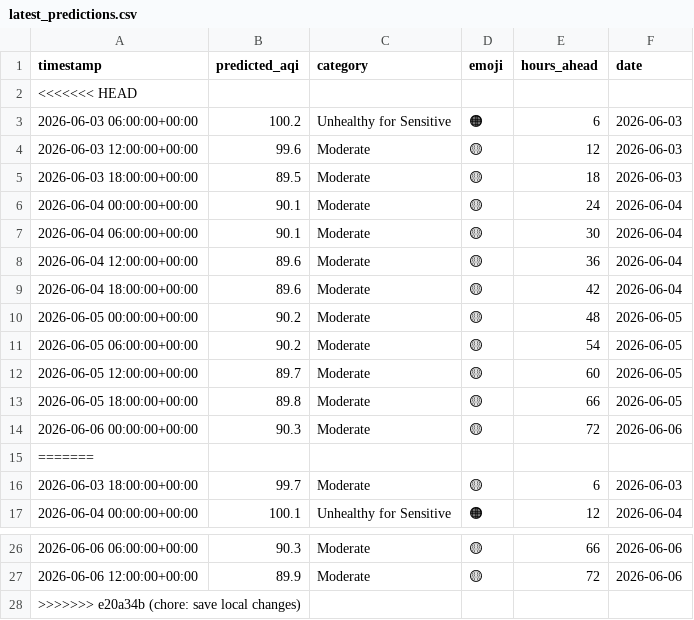
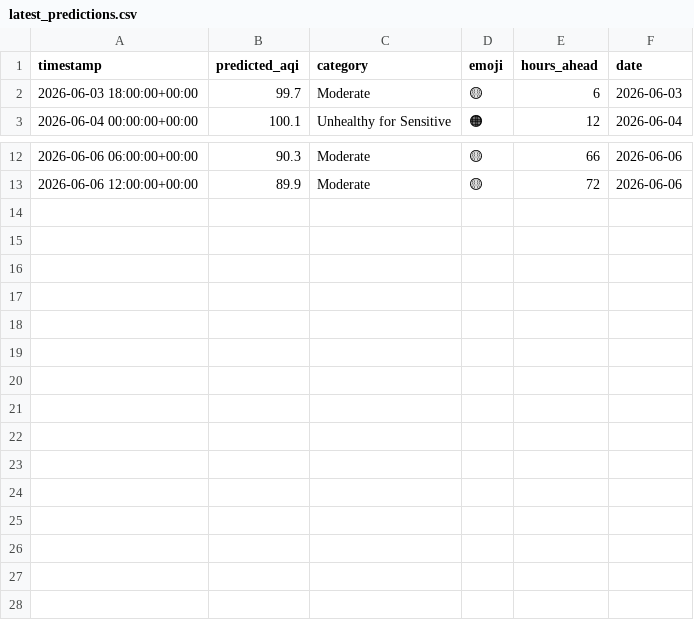
Before and after one commit to Huzaifaali1020/aqi_project, a CSV file: data/latest_predictions.csv, drawn as a sheet; only a part is shown, gaps mark what is left out.

```diff
--- a/data/latest_predictions.csv
+++ b/data/latest_predictions.csv
@@ -1,16 +1,2 @@
 timestamp,predicted_aqi,category,emoji,hours_ahead,date
-<<<<<<< HEAD
-2026-06-03 06:00:00+00:00,100.2,Unhealthy for Sensitive,🟠,6,2026-06-03
-2026-06-03 12:00:00+00:00,99.6,Moderate,🟡,12,2026-06-03
-2026-06-03 18:00:00+00:00,89.5,Moderate,🟡,18,2026-06-03
-2026-06-04 00:00:00+00:00,90.1,Moderate,🟡,24,2026-06-04
-2026-06-04 06:00:00+00:00,90.1,Moderate,🟡,30,2026-06-04
-2026-06-04 12:00:00+00:00,89.6,Moderate,🟡,36,2026-06-04
-2026-06-04 18:00:00+00:00,89.6,Moderate,🟡,42,2026-06-04
-2026-06-05 00:00:00+00:00,90.2,Moderate,🟡,48,2026-06-05
-2026-06-05 06:00:00+00:00,90.2,Moderate,🟡,54,2026-06-05
-2026-06-05 12:00:00+00:00,89.7,Moderate,🟡,60,2026-06-05
-2026-06-05 18:00:00+00:00,89.8,Moderate,🟡,66,2026-06-05
-2026-06-06 00:00:00+00:00,90.3,Moderate,🟡,72,2026-06-06
-=======
 2026-06-03 18:00:00+00:00,99.7,Moderate,🟡,6,2026-06-03
@@ -27,2 +13 @@ timestamp,predicted_aqi,category,emoji,hours_ahead,date
 2026-06-06 12:00:00+00:00,89.9,Moderate,🟡,72,2026-06-06
->>>>>>> e20a34b (chore: save local changes)
```
Also changed, not shown: data/daily_summary.csv.
